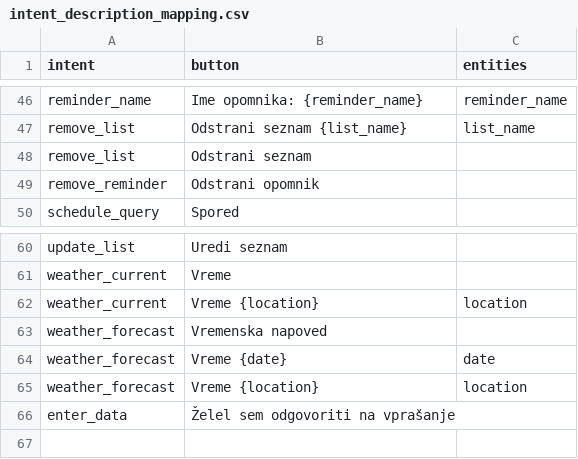
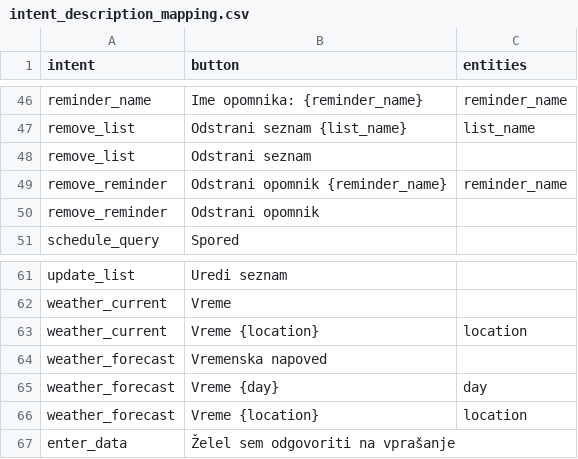
Before and after one commit to vid9/bot-core, a CSV file: data/actions/intent_description_mapping.csv, drawn as a sheet; only a part is shown, gaps mark what is left out.

```diff
--- a/data/actions/intent_description_mapping.csv
+++ b/data/actions/intent_description_mapping.csv
@@ -48,2 +48,3 @@ remove_list;Odstrani seznam {list_name};list_name
 remove_list;Odstrani seznam;
+remove_reminder;Odstrani opomnik {reminder_name};reminder_name
 remove_reminder;Odstrani opomnik;
@@ -63,3 +64,3 @@ weather_current;Vreme {location};location
 weather_forecast;Vremenska napoved;
-weather_forecast;Vreme {date};date
+weather_forecast;Vreme {day};day
 weather_forecast;Vreme {location};location
```
Also changed, not shown: 1 other file.
